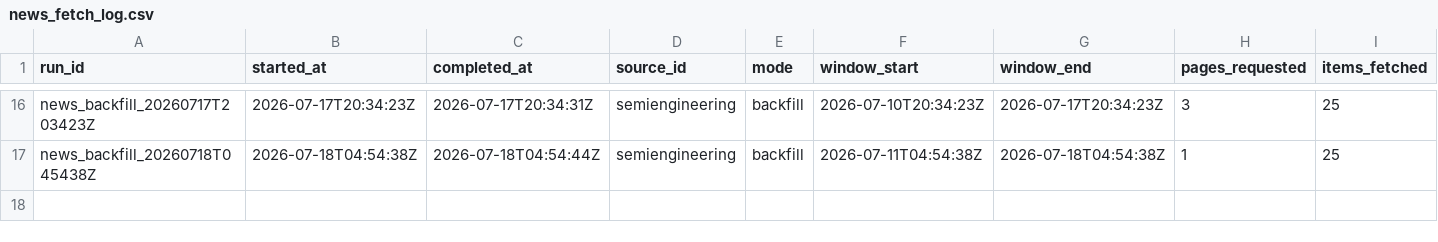
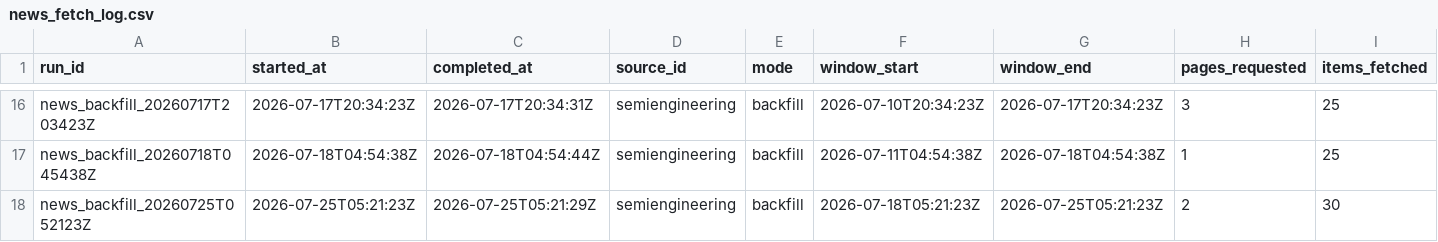
Before and after one commit to GhcFrank/investment-os, a CSV file: data/news/news_fetch_log.csv, drawn as a sheet; only a part is shown, gaps mark what is left out; rows hold the shown columns only; the diff names each change by its address in the sheet, - before the commit and + after, or states it on an @@ line.

```diff
--- a/data/news/news_fetch_log.csv
+++ b/data/news/news_fetch_log.csv
+row 18: news_backfill_20260725T052123Z | 2026-07-25T05:21:23Z | 2026-07-25T05:21:29Z | semiengineering | backfill | 2026-07-18T05:21:23Z | 2026-07-25T05:21:23Z | 2 | 30
```
Also changed, not shown: data/news/deepseek_news_analysis_log.csv, data/news/news_latest_fetch_manifest.csv, 5 other files.
